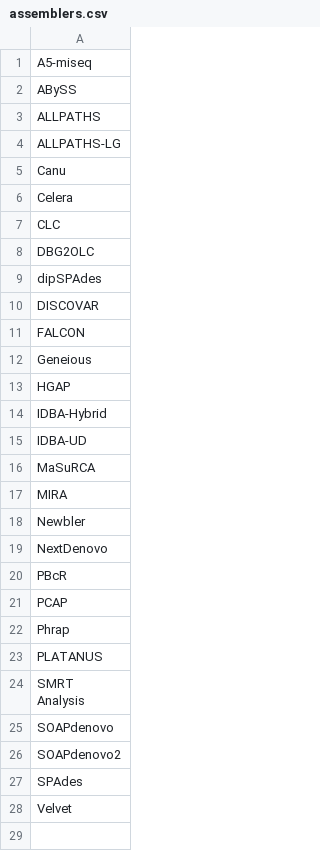
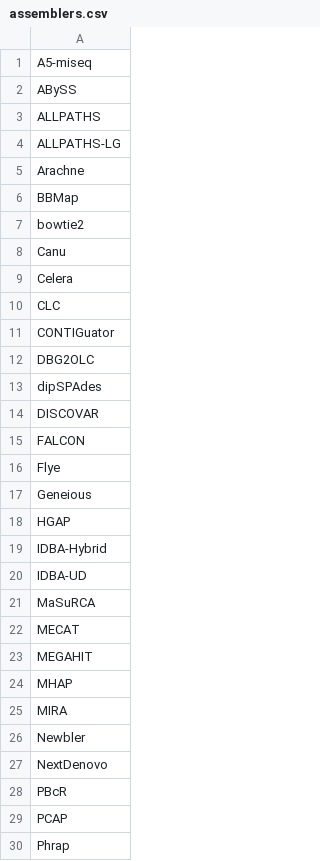
Before and after one commit to Rowena-h/AscomycotaGapAnalysis, a CSV file: data/assemblers.csv, drawn as a sheet; only a part is shown; the shorter side is filled out with more unchanged rows; the diff covers the shown part only.

```diff
--- a/data/assemblers.csv
+++ b/data/assemblers.csv
@@ -4,2 +4,5 @@ ALLPATHS
 ALLPATHS-LG
+Arachne
+BBMap
+bowtie2
 Canu
@@ -7,2 +10,3 @@ Celera
 CLC
+CONTIGuator
 DBG2OLC
@@ -11,2 +15,3 @@ DISCOVAR
 FALCON
+Flye
 Geneious
@@ -16,2 +21,5 @@ IDBA-UD
 MaSuRCA
+MECAT
+MEGAHIT
+MHAP
 MIRA
```
Also changed, not shown: 3 added rows elsewhere in this file, data/Ascomycota outline 2017.csv, data/classnodes.csv, 6 other files.
